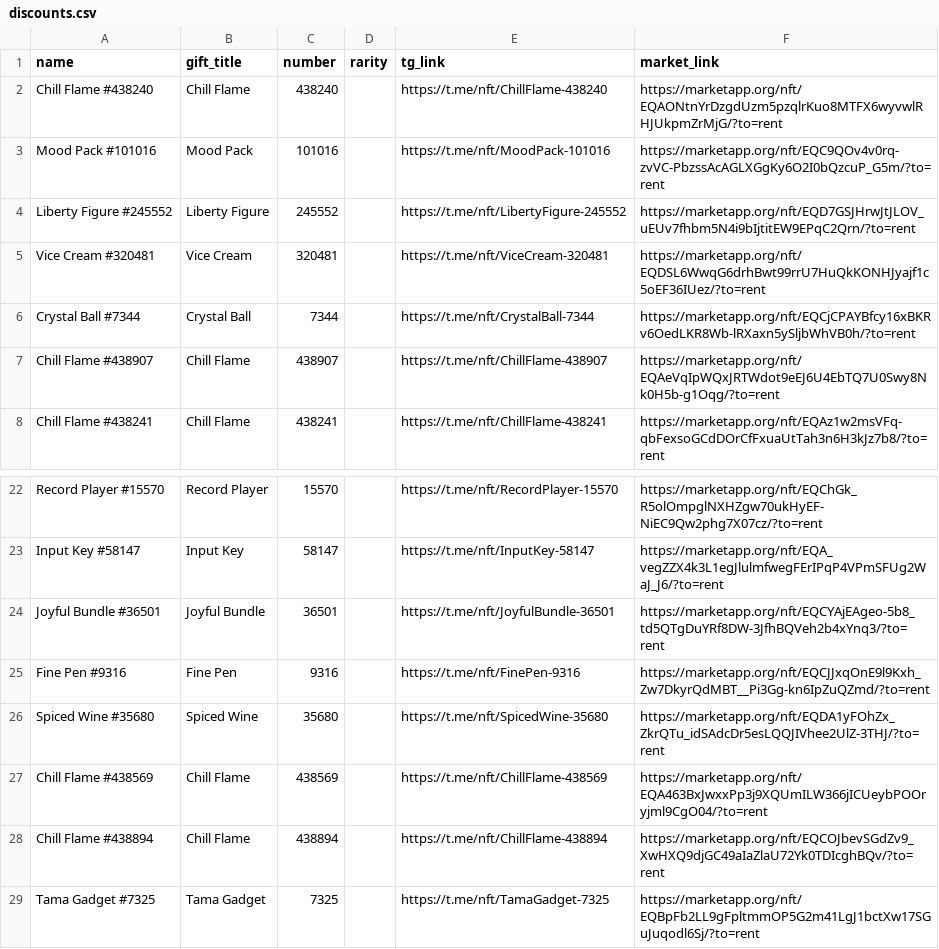
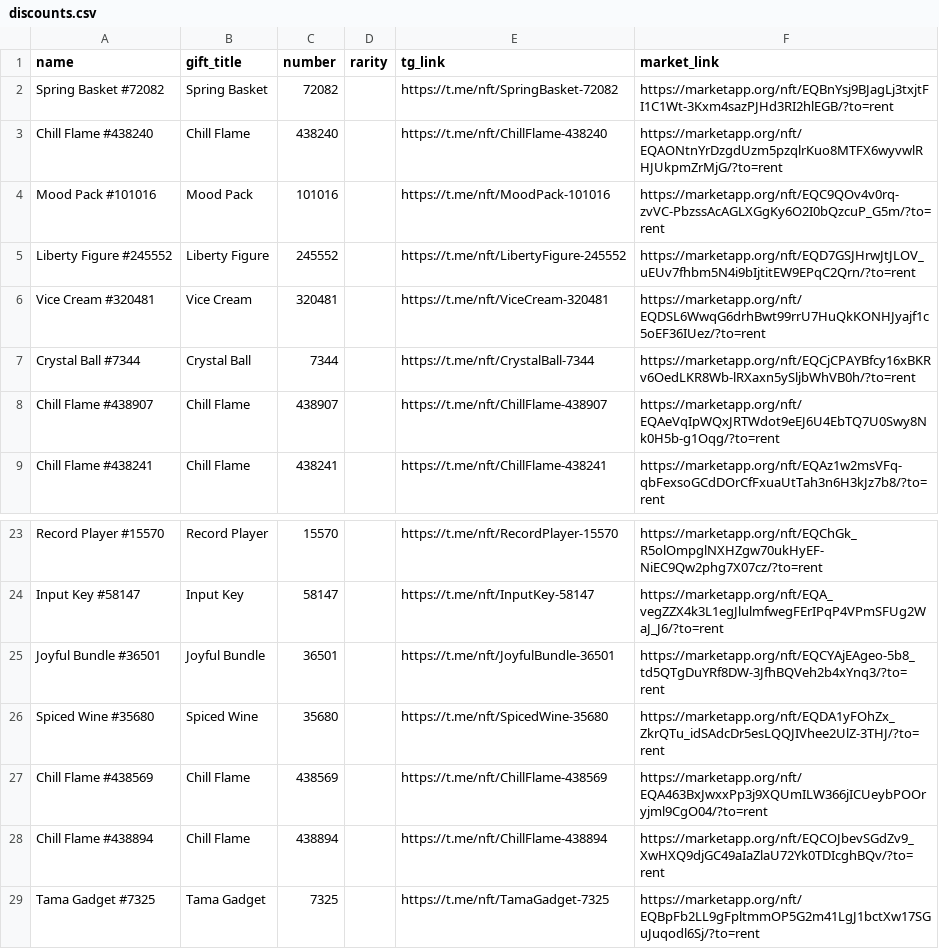
Before and after one commit to Zanjania0/duck-store, a CSV file: discounts.csv, drawn as a sheet; only a part is shown, gaps mark what is left out.

Commit message:
Auto-update deals & gifts catalog [skip ci]

```diff
--- a/discounts.csv
+++ b/discounts.csv
@@ -1,2 +1,3 @@
 name,gift_title,number,rarity,tg_link,market_link
+Spring Basket #72082,Spring Basket,72082,,https://t.me/nft/SpringBasket-72082,https://marketapp.org/nft/EQBnYsj9BJagLj3txjtFI1C1Wt-3Kxm4sazPJHd3RI2hlEGB/?to=rent
 Chill Flame #438240,Chill Flame,438240,,https://t.me/nft/ChillFlame-438240,https://marketapp.org/nft/EQAONtnYrDzgdUzm5pzqlrKuo8MTFX6wyvwlRHJUkpmZrMjG/?to=rent
@@ -24,3 +25,2 @@ Input Key #58147,Input Key,58147,,https://t.me/nft/InputKey-58147,https://market
 Joyful Bundle #36501,Joyful Bundle,36501,,https://t.me/nft/JoyfulBundle-36501,https://marketapp.org/nft/EQCYAjEAgeo-5b8_td5QTgDuYRf8DW-3JfhBQVeh2b4xYnq3/?to=rent
-Fine Pen #9316,Fine Pen,9316,,https://t.me/nft/FinePen-9316,https://marketapp.org/nft/EQCJJxqOnE9l9Kxh_Zw7DkyrQdMBT__Pi3Gg-kn6IpZuQZmd/?to=rent
 Spiced Wine #35680,Spiced Wine,35680,,https://t.me/nft/SpicedWine-35680,https://marketapp.org/nft/EQDA1yFOhZx_ZkrQTu_idSAdcDr5esLQQJIVhee2UlZ-3THJ/?to=rent
```
Also changed, not shown: 2 other files.
